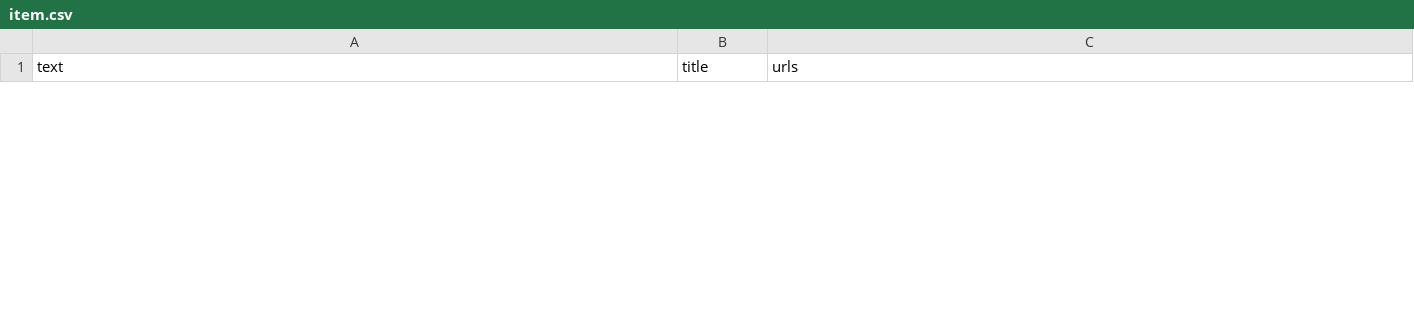
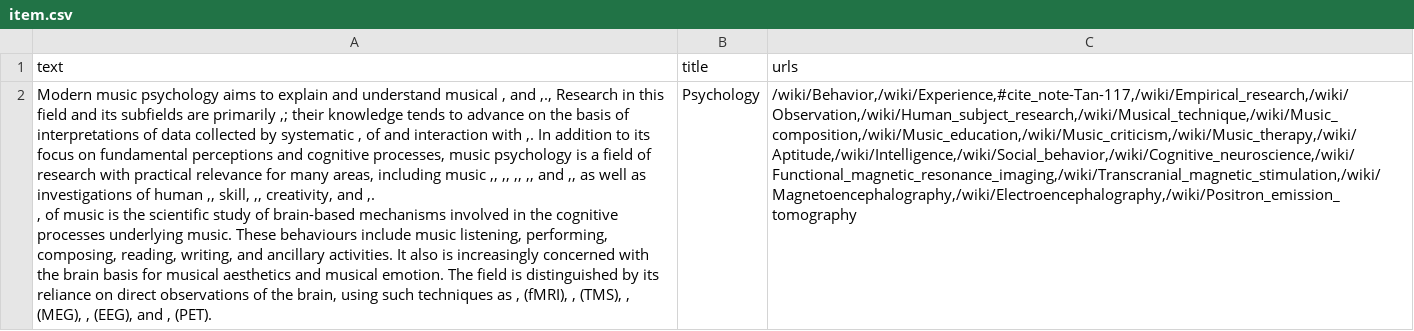
Before and after one commit to Argyrokastritis/Music-Data-Scrapping-, a CSV file: musicscraper/item.csv, drawn as a sheet; only a part is shown; the diff covers the shown part only.

```diff
--- a/musicscraper/item.csv
+++ b/musicscraper/item.csv
@@ -4,0 +2,3 @@ text,title,urls
+"Modern music psychology aims to explain and understand musical , and ,., Research in this field and its subfields are primarily ,; their knowledge tends to advance on the basis of interpretations of data collected by systematic , of and interaction with ,. In addition to its focus on fundamental perceptions and cognitive processes, music psychology is a field of research with practical relevance for many areas, including music ,, ,, ,, ,, and ,, as well as investigations of human ,, skill, ,, creativity, and ,.
+, of music is the scientific study of brain-based mechanisms involved in the cognitive processes underlying music. These behaviours include music listening, performing, composing, reading, writing, and ancillary activities. It also is increasingly concerned with the brain basis for musical aesthetics and musical emotion. The field is distinguished by its reliance on direct observations of the brain, using such techniques as , (fMRI), , (TMS), , (MEG), , (EEG), and , (PET).
+",Psychology,"/wiki/Behavior,/wiki/Experience,#cite_note-Tan-117,/wiki/Empirical_research,/wiki/Observation,/wiki/Human_subject_research,/wiki/Musical_technique,/wiki/Music_composition,/wiki/Music_education,/wiki/Music_criticism,/wiki/Music_therapy,/wiki/Aptitude,/wiki/Intelligence,/wiki/Social_behavior,/wiki/Cognitive_neuroscience,/wiki/Functional_magnetic_resonance_imaging,/wiki/Transcranial_magnetic_stimulation,/wiki/Magnetoencephalography,/wiki/Electroencephalography,/wiki/Positron_emission_tomography"
```
Also changed, not shown: 1 removed row elsewhere in this file, 15 other files.
